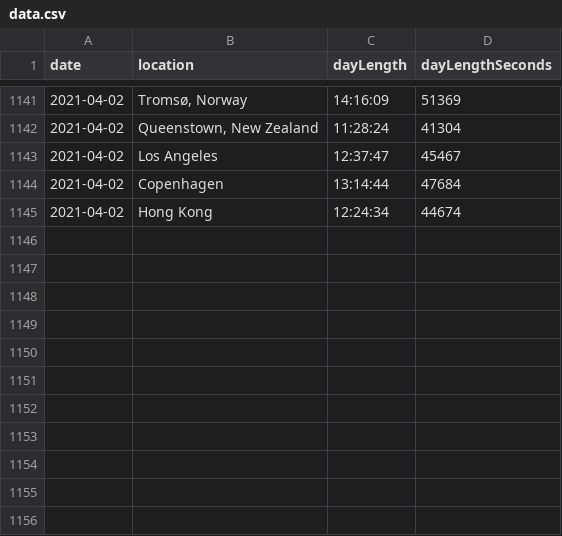
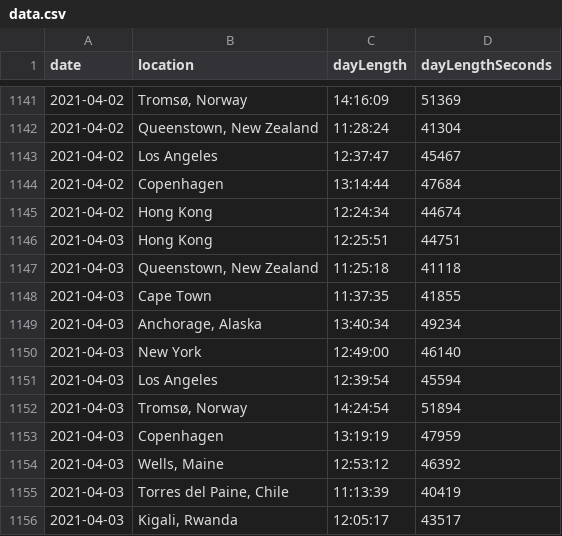
Before and after one commit to tynandebold/day-length-line-chart, a CSV file: data/data.csv, drawn as a sheet; only a part is shown, gaps mark what is left out.

Commit message:
update data

```diff
--- a/data/data.csv
+++ b/data/data.csv
@@ -1145 +1145,12 @@ date,location,dayLength,dayLengthSeconds
 2021-04-02,"Hong Kong",12:24:34,44674
+2021-04-03,"Hong Kong",12:25:51,44751
+2021-04-03,"Queenstown, New Zealand",11:25:18,41118
+2021-04-03,"Cape Town",11:37:35,41855
+2021-04-03,"Anchorage, Alaska",13:40:34,49234
+2021-04-03,"New York",12:49:00,46140
+2021-04-03,"Los Angeles",12:39:54,45594
+2021-04-03,"Tromsø, Norway",14:24:54,51894
+2021-04-03,"Copenhagen",13:19:19,47959
+2021-04-03,"Wells, Maine",12:53:12,46392
+2021-04-03,"Torres del Paine, Chile",11:13:39,40419
+2021-04-03,"Kigali, Rwanda",12:05:17,43517
```
